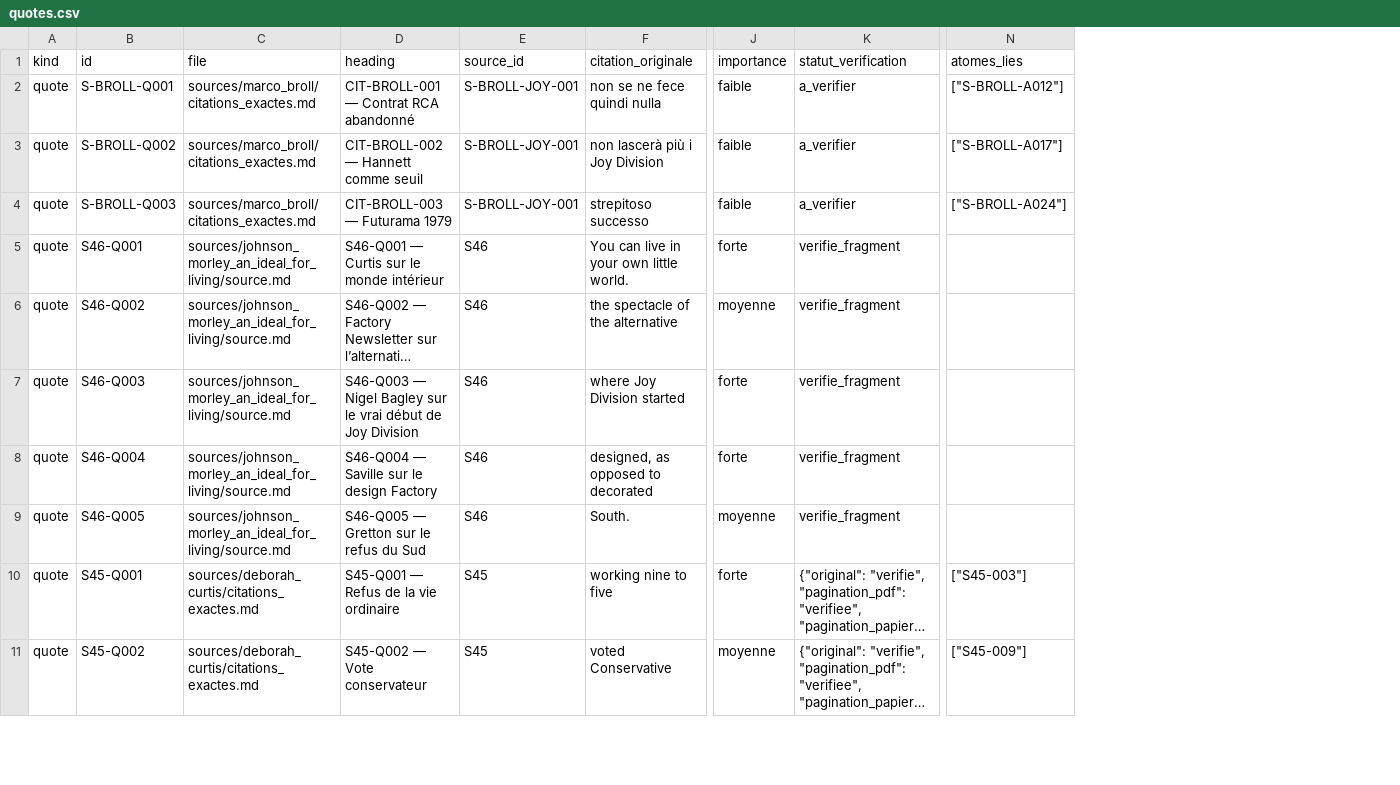
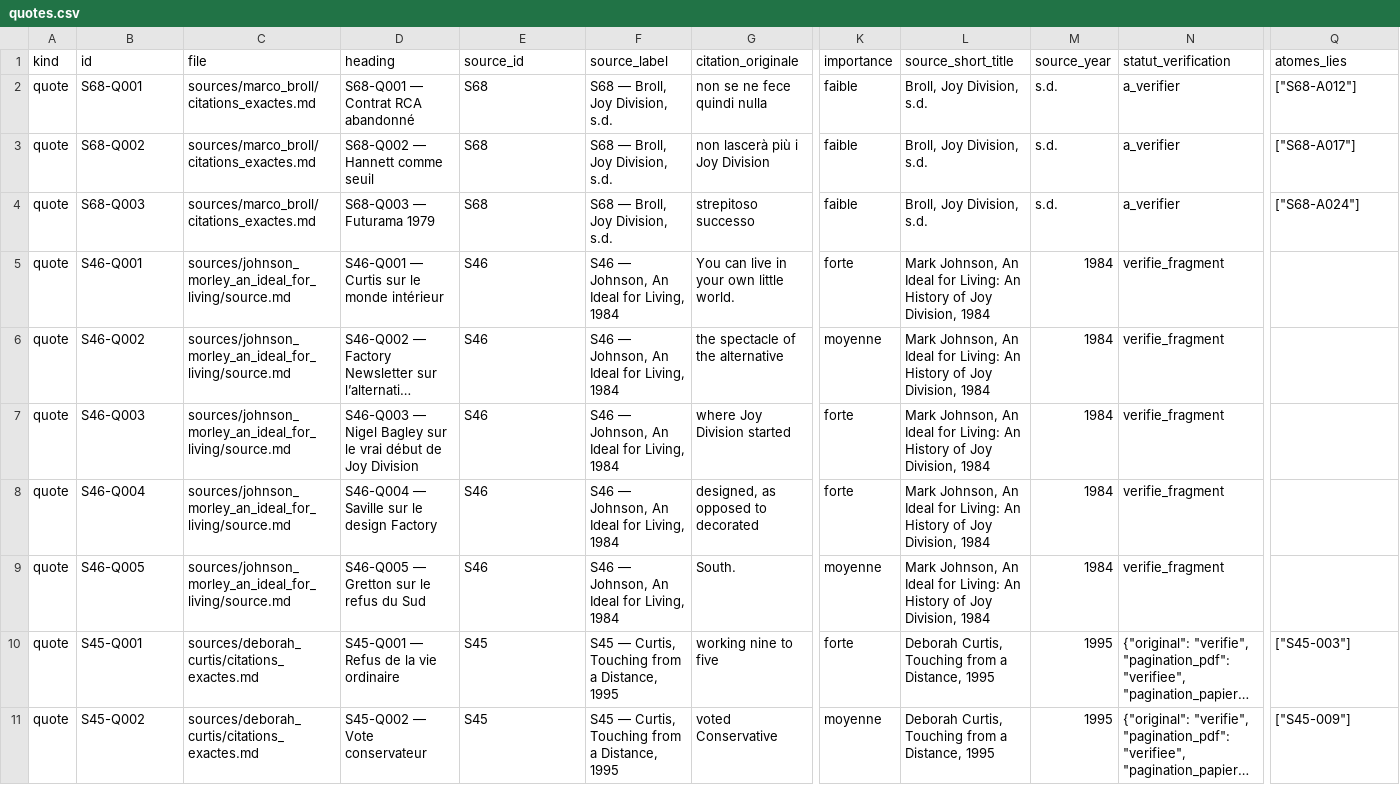
Before and after one commit to AdminQuest/joy-division-ai-writing-studio, a CSV file: exports/generated/quotes.csv, drawn as a sheet; only a part is shown, gaps mark what is left out; long unchanged cells end in …; addresses are those after the commit; the diff names each change by its address in the sheet, - before the commit and + after, or states it on an @@ line.

Commit message:
Regénère les exports documentaires

```diff
--- a/exports/generated/quotes.csv
+++ b/exports/generated/quotes.csv
+column F (source_label), rows 2-11: S68 — Broll, Joy Division, s.d. | S68 — Broll, Joy Division, s.d. | S68 — Broll, Joy Division, s.d. | S46 — Johnson, An Ideal for Living, 1984 | S46 — Johnson, An Ideal for Living, 1984 | S46 — Johnson, An Ideal for Living, 1984 | S46 — Johnson, An Ideal for Living, 1984 | S46 — Johnson, An Ideal for Living, 1984 | S45 — Curtis, Touching from a Distance, 1995 | S45 — Curtis, Touching from a Distance, 1995
+column L (source_short_title), rows 2-11: Broll, Joy Division, s.d. | Broll, Joy Division, s.d. | Broll, Joy Division, s.d. | Mark Johnson, An Ideal for Living: An History of Joy Division, 1984 | Mark Johnson, An Ideal for Living: An History of Joy Division, 1984 | Mark Johnson, An Ideal for Living: An History of Joy Division, 1984 | Mark Johnson, An Ideal for Living: An History of Joy Division, 1984 | Mark Johnson, An Ideal for Living: An History of Joy Division, 1984 | Deborah Curtis, Touching from a Distance, 1995 | Deborah Curtis, Touching from a Distance, 1995
+column M (source_year), rows 2-11: s.d. | s.d. | s.d. | 1984 | 1984 | 1984 | 1984 | 1984 | 1995 | 1995
-B2 (id): S-BROLL-Q001
+B2 (id): S68-Q001
-D2 (heading): CIT-BROLL-001 — Contrat RCA abandonné
+D2 (heading): S68-Q001 — Contrat RCA abandonné
-E2:E4 (source_id): S-BROLL-JOY-001
+E2:E4 (source_id): S68
-Q2 (atomes_lies): ["S-BROLL-A012"]
+Q2 (atomes_lies): ["S68-A012"]
-B3 (id): S-BROLL-Q002
+B3 (id): S68-Q002
-D3 (heading): CIT-BROLL-002 — Hannett comme seuil
+D3 (heading): S68-Q002 — Hannett comme seuil
-Q3 (atomes_lies): ["S-BROLL-A017"]
+Q3 (atomes_lies): ["S68-A017"]
-B4 (id): S-BROLL-Q003
+B4 (id): S68-Q003
-D4 (heading): CIT-BROLL-003 — Futurama 1979
+D4 (heading): S68-Q003 — Futurama 1979
-Q4 (atomes_lies): ["S-BROLL-A024"]
+Q4 (atomes_lies): ["S68-A024"]
```
Also changed, not shown: exports/generated/chronology.csv, 8 other files.
